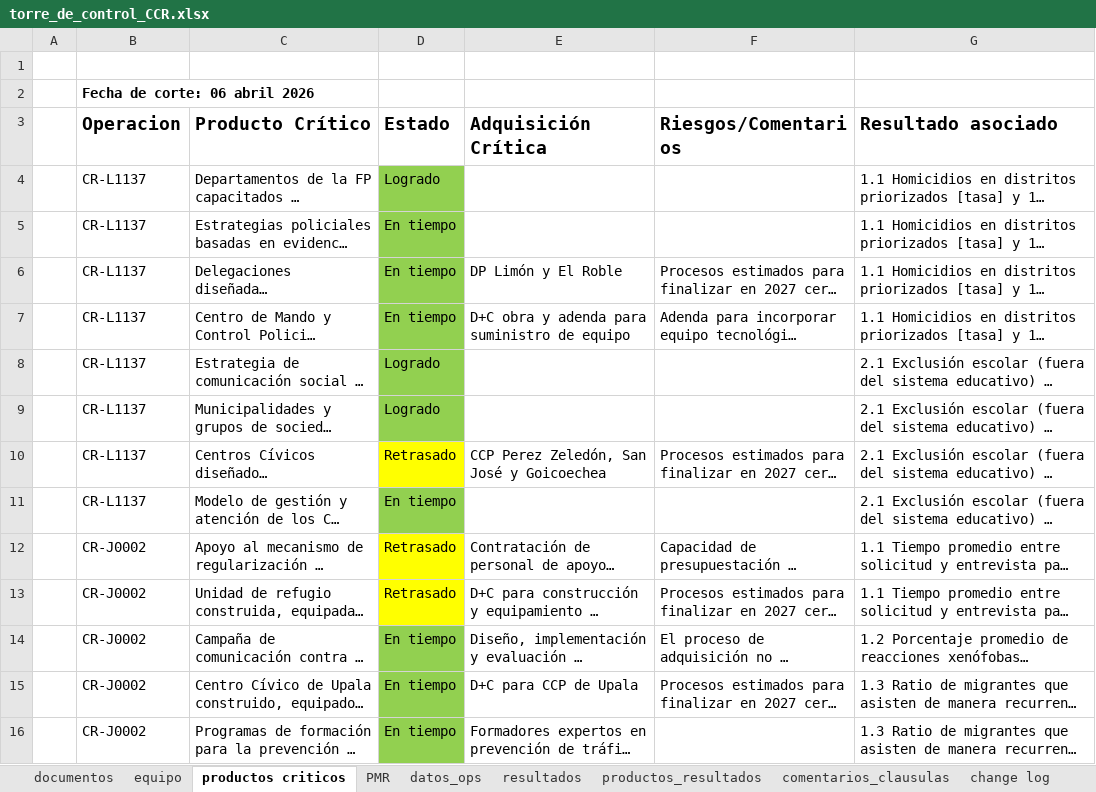
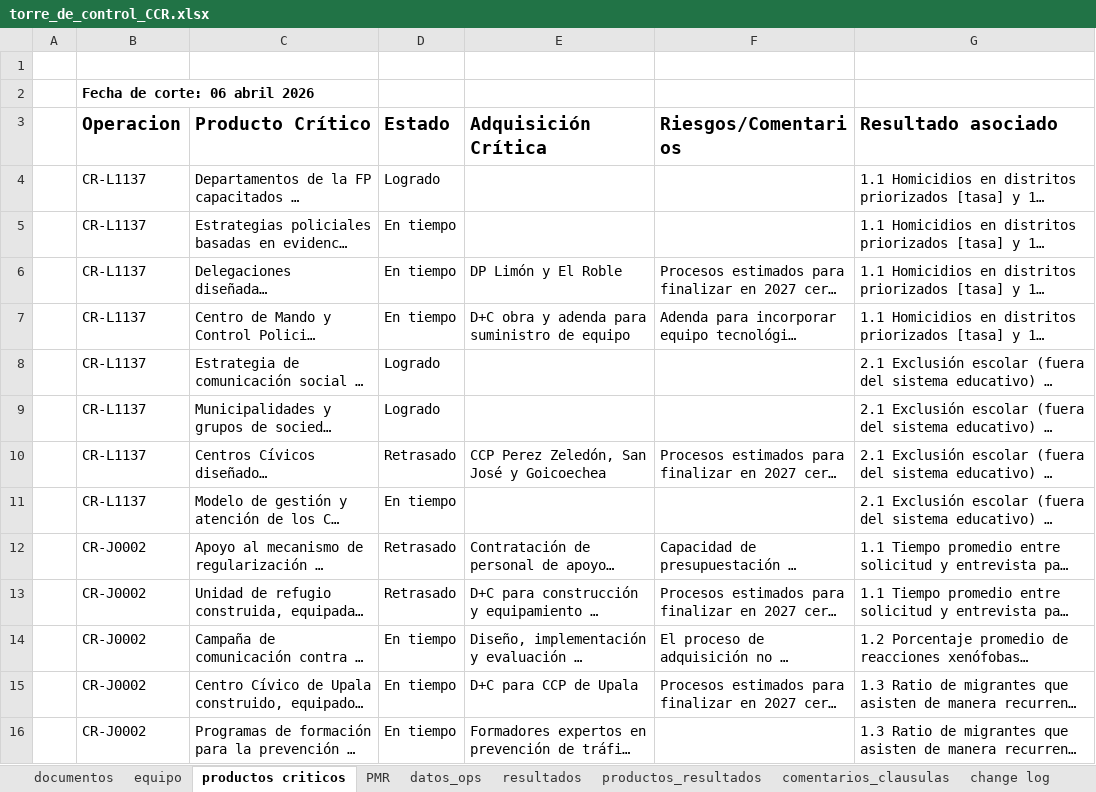
Before and after one commit to aborbonm/torre-control-ccr, an Excel workbook: torre_de_control_CCR.xlsx, sheet productos criticos, drawn as a sheet; only a part is shown; long unchanged cells end in …; values as stored, in another font and other column widths than the file's, no borders; the diff covers the shown part only; the diff names each change by its address in the sheet, - before the commit and + after, or states it on an @@ line.

Commit message:
actualizacion datos excel

```diff
--- a/torre_de_control_CCR.xlsx (sheet productos criticos)
+++ b/torre_de_control_CCR.xlsx (sheet productos criticos)
-D4:D9 fill: #92D050
+D4:D9 fill: none
-D10 fill: #FFFF00
+D10 fill: none
-D11 fill: #92D050
+D11 fill: none
-D12:D13 fill: #FFFF00
+D12:D13 fill: none
-D14:D16 fill: #92D050
+D14:D16 fill: none
```
Also changed, not shown: cell formats elsewhere in this sheet, sheet comentarios_clausulas.
